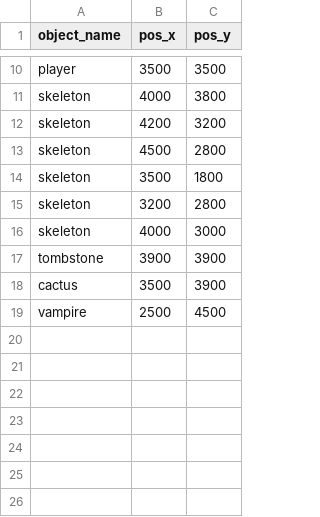
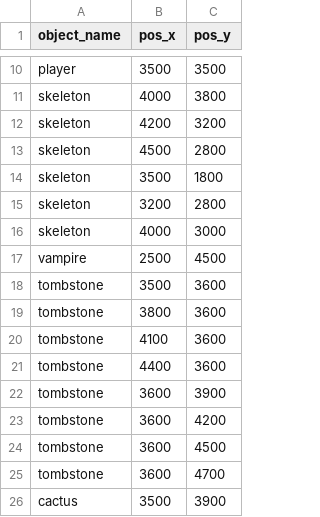
Before and after one commit to svkov/arena-pygame, a CSV file: resources/level1.csv, drawn as a sheet; only a part is shown, gaps mark what is left out.

Commit message:
update level

```diff
--- a/resources/level1.csv
+++ b/resources/level1.csv
@@ -16,4 +16,11 @@ skeleton;3200;2800
 skeleton;4000;3000
-tombstone;3900;3900
+vampire;2500;4500
+tombstone;3500;3600
+tombstone;3800;3600
+tombstone;4100;3600
+tombstone;4400;3600
+tombstone;3600;3900
+tombstone;3600;4200
+tombstone;3600;4500
+tombstone;3600;4700
 cactus;3500;3900
-vampire;2500;4500
```
